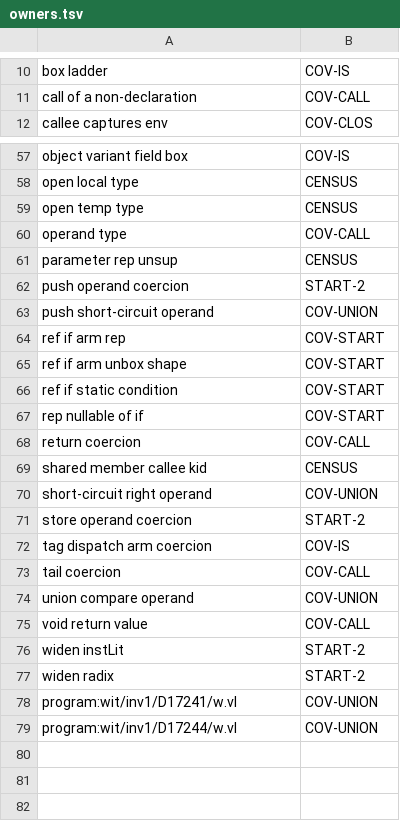
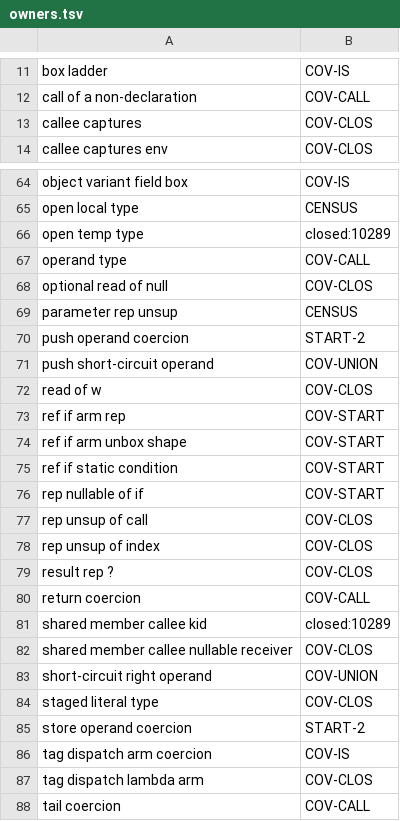
Before and after one commit to voces/vl, a TSV file: scripts/ir-i8-census/owners.tsv, drawn as a sheet; only a part is shown, gaps mark what is left out; the shorter side is filled out with more unchanged rows; the diff covers the shown part only.

```diff
--- a/scripts/ir-i8-census/owners.tsv
+++ b/scripts/ir-i8-census/owners.tsv
@@ -11,2 +12,3 @@ box ladder	COV-IS
 call of a non-declaration	COV-CALL
+callee captures	COV-CLOS
 callee captures env	COV-CLOS
@@ -58,4 +65,5 @@ object variant field box	COV-IS
 open local type	CENSUS
-open temp type	CENSUS
+open temp type	closed:10289
 operand type	COV-CALL
+optional read of null	COV-CLOS
 parameter rep unsup	CENSUS
@@ -63,2 +71,3 @@ push operand coercion	START-2
 push short-circuit operand	COV-UNION
+read of w	COV-CLOS
 ref if arm rep	COV-START
@@ -67,7 +76,13 @@ ref if static condition	COV-START
 rep nullable of if	COV-START
+rep unsup of call	COV-CLOS
+rep unsup of index	COV-CLOS
+result rep ?	COV-CLOS
 return coercion	COV-CALL
-shared member callee kid	CENSUS
+shared member callee kid	closed:10289
+shared member callee nullable receiver	COV-CLOS
 short-circuit right operand	COV-UNION
+staged literal type	COV-CLOS
 store operand coercion	START-2
 tag dispatch arm coercion	COV-IS
+tag dispatch lambda arm	COV-CLOS
 tail coercion	COV-CALL
```
Also changed, not shown: 6 added rows and 3 edited cells elsewhere in this file, 2 other files.
